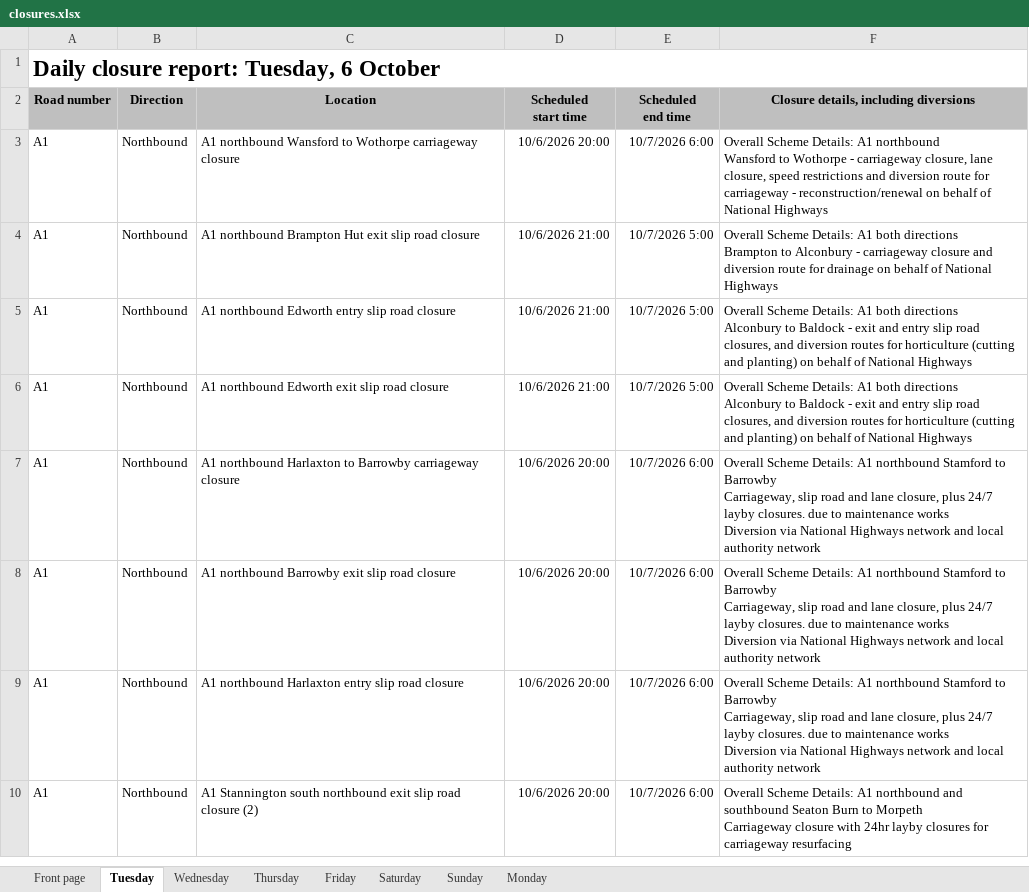
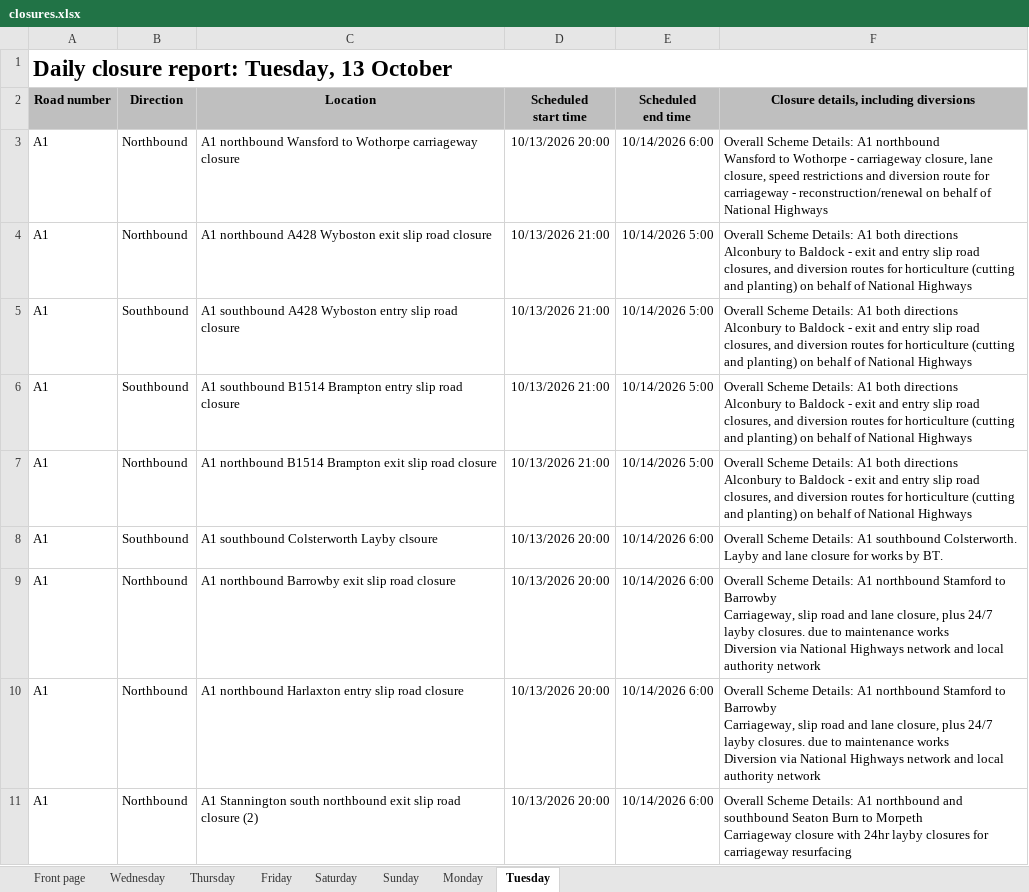
Before and after one commit to mnmred/uk-route-checker, an Excel workbook: closures.xlsx, sheet Tuesday, drawn as a sheet; only a part is shown; values as stored, in another font and other column widths than the file's, no borders; charts and pictures and conditional formats not drawn; addresses are those after the commit; ↵ is a line break in a cell; the diff covers the shown part only; the diff names each change by its address in the sheet, - before the commit and + after, or states it on an @@ line.

```diff
--- a/closures.xlsx (sheet Tuesday)
+++ b/closures.xlsx (sheet Tuesday)
@@ sheet tab order changed: Front page | Wednesday | Thursday | Friday | Saturday | Sunday | Monday | Tuesday @@
-A1 (Road number): Daily closure report: Tuesday, 6 October
+A1 (Road number): Daily closure report: Tuesday, 13 October
-D3 (Scheduled start time): 10/6/2026 20:00
+D3 (Scheduled start time): 10/13/2026 20:00
-E3 (Scheduled end time): 10/7/2026 6:00
+E3 (Scheduled end time): 10/14/2026 6:00
-C4 (Location): A1 northbound Brampton Hut exit slip…
+C4 (Location): A1 northbound A428 Wyboston exit slip…
-D4 (Scheduled start time): 10/6/2026 21:00
+D4 (Scheduled start time): 10/13/2026 21:00
-E4 (Scheduled end time): 10/7/2026 5:00
+E4 (Scheduled end time): 10/14/2026 5:00
-F4: …both directions ↵ Brampton to Alconbury - carriageway closure and diversion route for drainage on behalf…
+F4: …both directions ↵ Alconbury to Baldock - exit and entry slip road closures, and diversion routes for horticulture (cutting and planting) on behalf…
+row 5: A1 | Southbound | A1 southbound A428 Wyboston entry slip road closure | 10/13/2026 21:00 | 10/14/2026 5:00 | Overall Scheme Details: A1 both directions ↵ Alconbury to Baldock - exit and entry slip road closures, and diversion routes for horticulture (cutting and planting) on behalf of National Highways
-B6 (Direction): Northbound
+B6 (Direction): Southbound
-C6 (Location): A1 northbound Edworth entry slip…
+C6 (Location): A1 southbound B1514 Brampton entry slip…
-D6:D7 (Scheduled start time): 10/6/2026 21:00
+D6:D7 (Scheduled start time): 10/13/2026 21:00
-E6:E7 (Scheduled end time): 10/7/2026 5:00
+E6:E7 (Scheduled end time): 10/14/2026 5:00
-C7 (Location): A1 northbound Edworth exit slip…
+C7 (Location): A1 northbound B1514 Brampton exit slip…
-B8 (Direction): Northbound
+B8 (Direction): Southbound
-C8 (Location): A1 northbound Harlaxton to Barrowby carriageway closure
+C8 (Location): A1 southbound Colsterworth Layby clsoure
-D8:D11 (Scheduled start time): 10/6/2026 20:00
+D8:D11 (Scheduled start time): 10/13/2026 20:00
-E8:E11 (Scheduled end time): 10/7/2026 6:00
+E8:E11 (Scheduled end time): 10/14/2026 6:00
-F8: …Details: A1 northbound Stamford to Barrowby ↵ Carriageway, slip road and lane closure, plus 24/7 layby closures. due to maintenance works ↵ Diversion via National Highways network and local authority network
+F8: …Details: A1 southbound Colsterworth. ↵ Layby and lane closure for works by BT.
```
Also changed, not shown: 88 added rows, 80 removed rows and 575 edited cells elsewhere in this sheet, sheet Thursday, sheet Monday, sheet Wednesday, sheet Front page, sheet Friday, sheet Saturday, 1 more sheet, formulas that keep their value, charts or pictures.
